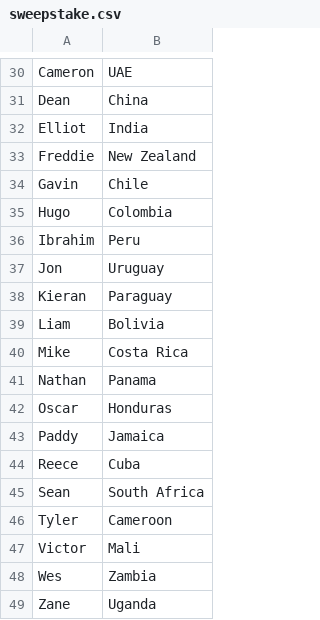
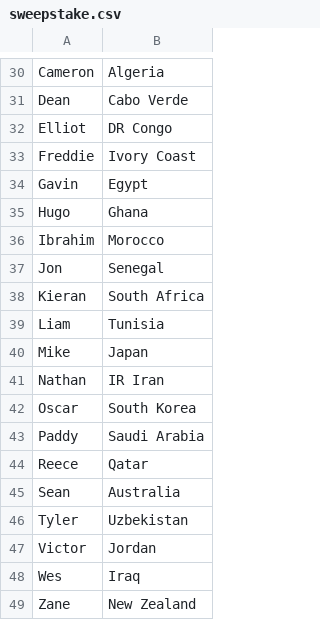
Before and after one commit to jkeown123/Stratford-Haven-WC-Sweepstake, a CSV file: sweepstake.csv, drawn as a sheet; only a part is shown, gaps mark what is left out; the diff covers the shown part only; the diff names each change by its address in the sheet, - before the commit and + after, or states it on an @@ line.

```diff
--- a/sweepstake.csv
+++ b/sweepstake.csv
-B30: UAE
+B30: Algeria
-B31: China
+B31: Cabo Verde
-B32: India
+B32: DR Congo
-B33: New Zealand
+B33: Ivory Coast
-B34: Chile
+B34: Egypt
-B35: Colombia
+B35: Ghana
-B36: Peru
+B36: Morocco
-B37: Uruguay
+B37: Senegal
-B38: Paraguay
+B38: South Africa
-B39: Bolivia
+B39: Tunisia
-B40: Costa Rica
+B40: Japan
-B41: Panama
+B41: IR Iran
-B42: Honduras
+B42: South Korea
-B43: Jamaica
+B43: Saudi Arabia
-B44: Cuba
+B44: Qatar
-B45: South Africa
+B45: Australia
-B46: Cameroon
+B46: Uzbekistan
-B47: Mali
+B47: Jordan
-B48: Zambia
+B48: Iraq
-B49: Uganda
+B49: New Zealand
```
Also changed, not shown: 28 edited cells elsewhere in this file.
